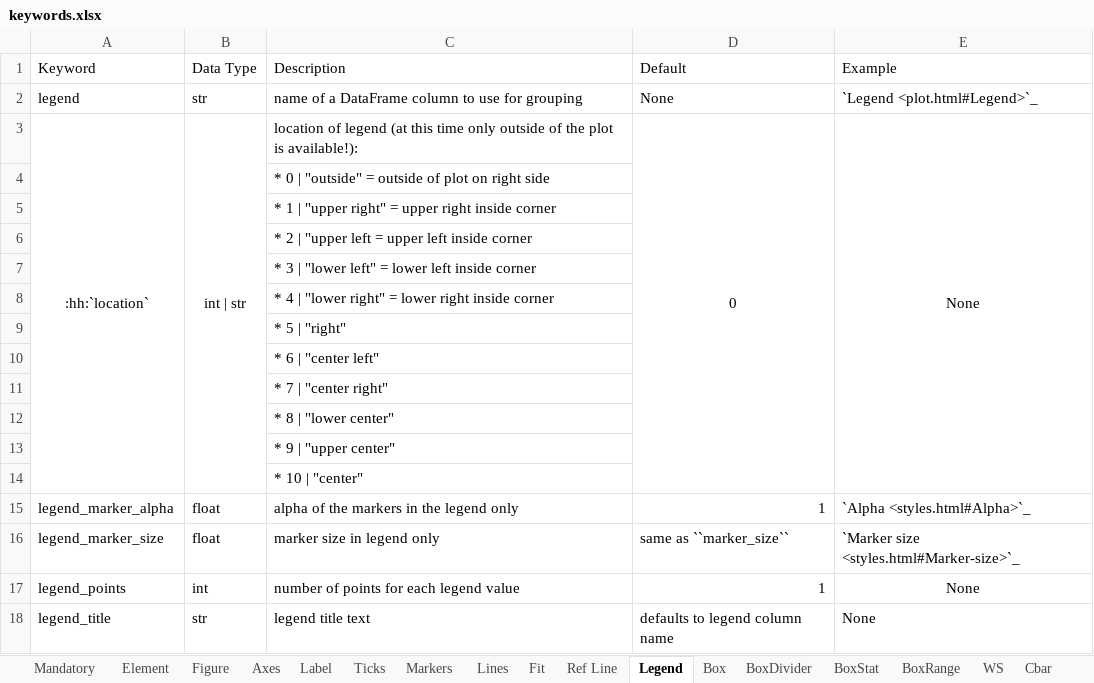
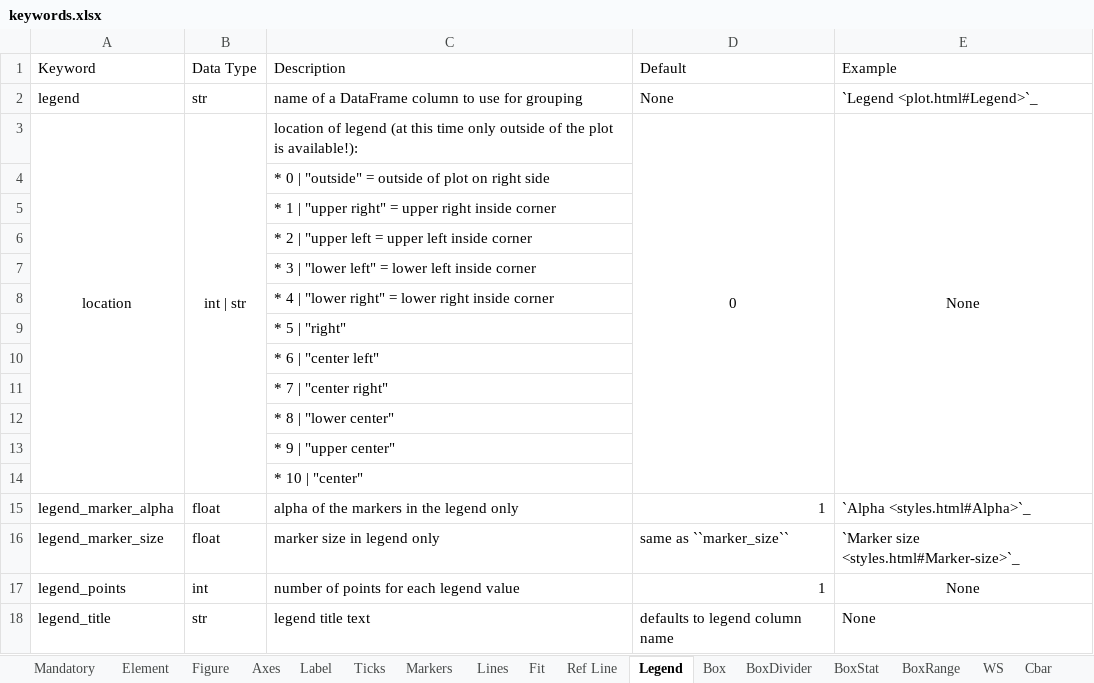
Before and after one commit to endangeredoxen/fivecentplots, an Excel workbook: fivecentplots/keywords.xlsx, sheet Legend, drawn as a sheet; values as stored, in another font and other column widths than the file's, no borders; the diff names each change by its address in the sheet, - before the commit and + after, or states it on an @@ line.

```diff
--- a/fivecentplots/keywords.xlsx (sheet Legend)
+++ b/fivecentplots/keywords.xlsx (sheet Legend)
-A3 (Keyword): :hh:`location`
+A3 (Keyword): location
```
Also changed, not shown: sheet Axes, sheet Heatmap, sheet Fit, sheet Contour, sheet Lines, sheet Figure, 1 more sheet, other sheet tabs, 27 other files.
